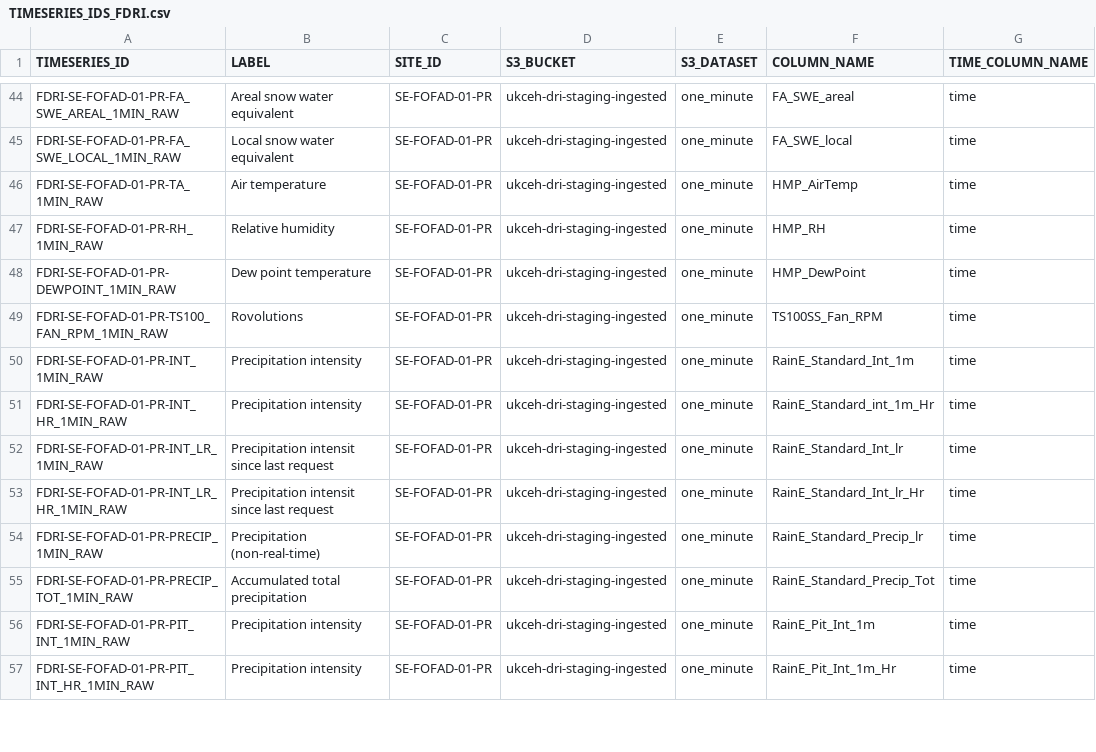
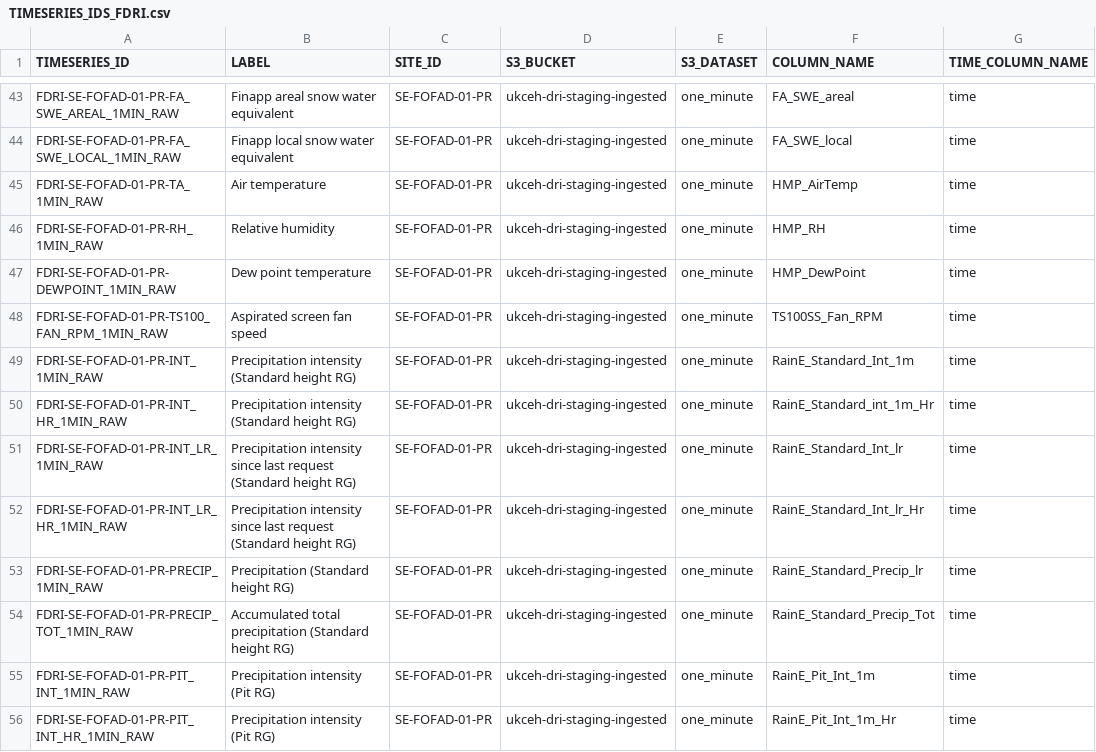
Before and after one commit to NERC-CEH/fdri-discovery, a CSV file: sample_data/src/TIMESERIES_IDS_FDRI.csv, drawn as a sheet; only a part is shown, gaps mark what is left out; addresses are those after the commit; the diff covers the shown part only; the diff names each change by its address in the sheet, - before the commit and + after, or states it on an @@ line.

Commit message:
Spell corrections and FDRI labels

```diff
--- a/sample_data/src/TIMESERIES_IDS_FDRI.csv
+++ b/sample_data/src/TIMESERIES_IDS_FDRI.csv
-B43 (LABEL): Areal snow water equivalent
+B43 (LABEL): Finapp areal snow water equivalent
-B44 (LABEL): Local snow water equivalent
+B44 (LABEL): Finapp local snow water equivalent
-B48 (LABEL): Rovolutions
+B48 (LABEL): Aspirated screen fan speed
-B49:B50 (LABEL): Precipitation intensity
+B49:B50 (LABEL): Precipitation intensity (Standard height RG)
-B51:B52 (LABEL): Precipitation intensit since last request
+B51:B52 (LABEL): Precipitation intensity since last request (Standard height RG)
-B53 (LABEL): Precipitation (non-real-time)
+B53 (LABEL): Precipitation (Standard height RG)
-B54 (LABEL): Accumulated total precipitation
+B54 (LABEL): Accumulated total precipitation (Standard height RG)
-B55:B56 (LABEL): Precipitation intensity
+B55:B56 (LABEL): Precipitation intensity (Pit RG)
```
Also changed, not shown: 1 removed row and 67 edited cells elsewhere in this file, sample_data/src/PARAMETERS_IDS.csv, 1 other file.
